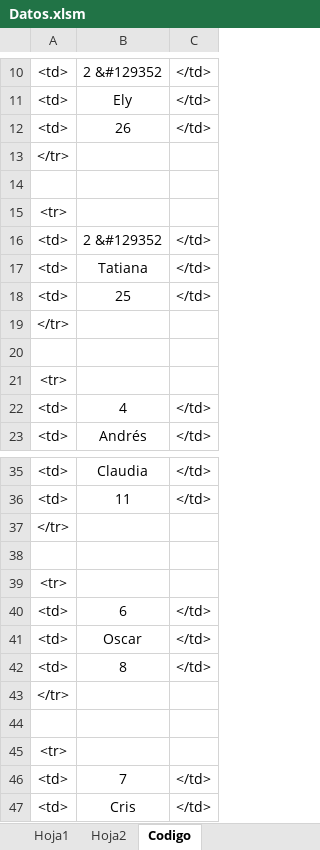
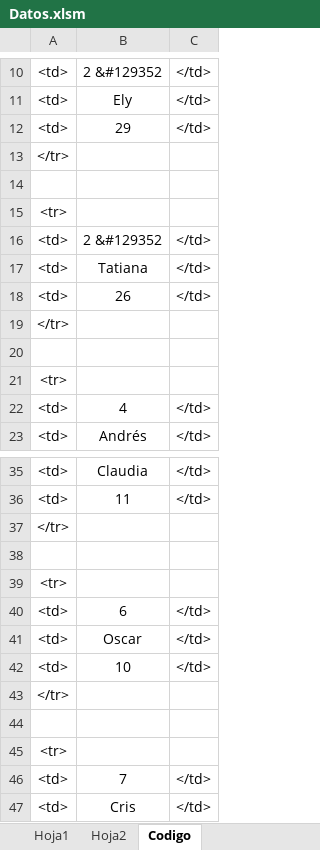
Before and after one commit to diacono81/WebLUdo, an Excel workbook: Datos.xlsm, sheet Codigo, drawn as a sheet; only a part is shown, gaps mark what is left out; values as stored, in another font and other column widths than the file's, no borders; the diff names each change by its address in the sheet, - before the commit and + after, or states it on an @@ line.

```diff
--- a/Datos.xlsm (sheet Codigo)
+++ b/Datos.xlsm (sheet Codigo)
-B12: 26
+B12: 29
-B18: 25
+B18: 26
-B42: 8
+B42: 10
```
Also changed, not shown: sheet Hoja1, 1 other file.
